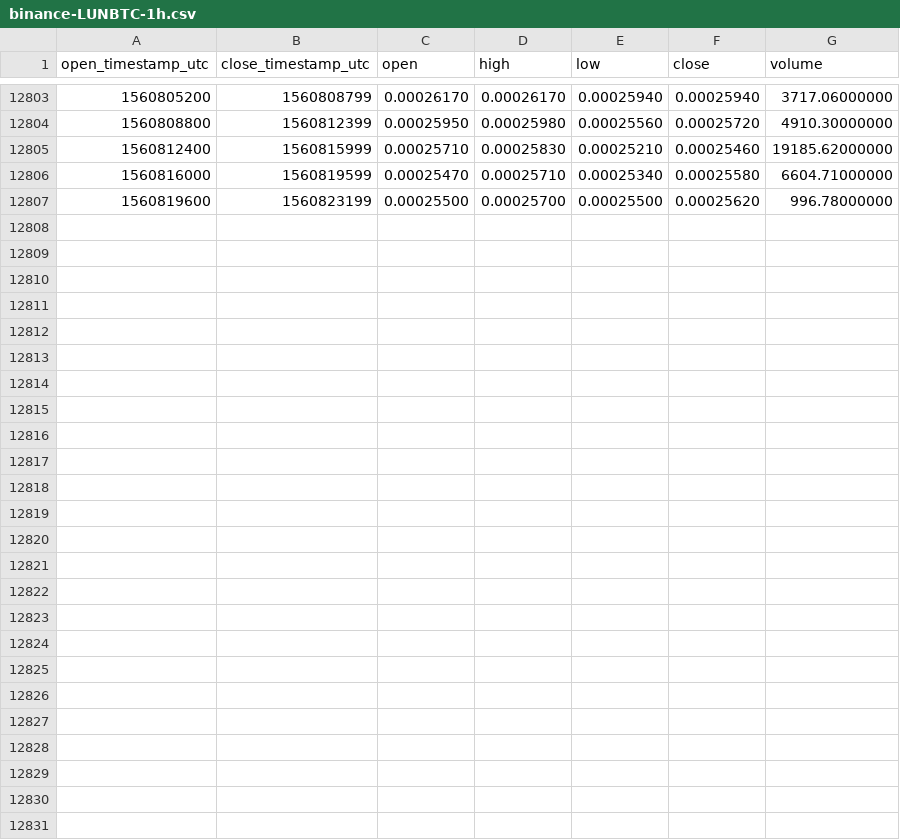
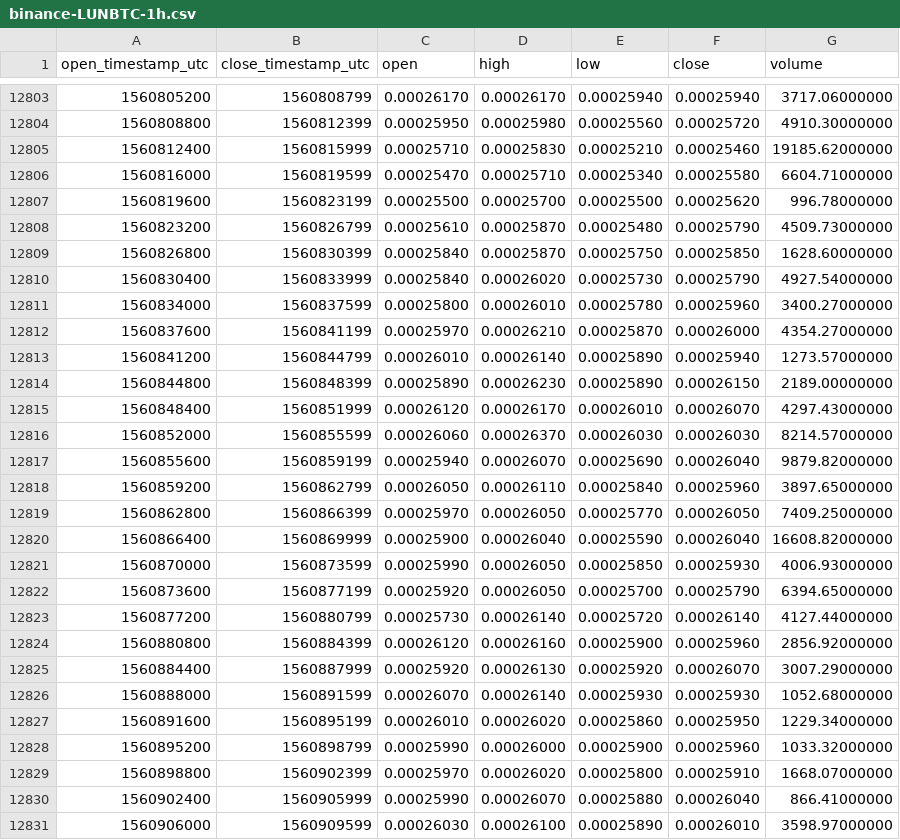
Before and after one commit to cryptobigbro/binance-LUNBTC, a CSV file: binance-LUNBTC-1h.csv, drawn as a sheet; only a part is shown, gaps mark what is left out; the diff names each change by its address in the sheet, - before the commit and + after, or states it on an @@ line.

Commit message:
Update OHLCV data.

```diff
--- a/binance-LUNBTC-1h.csv
+++ b/binance-LUNBTC-1h.csv
+row 12808: 1560823200 | 1560826799 | 0.00025610 | 0.00025870 | 0.00025480 | 0.00025790 | 4509.73000000
+row 12809: 1560826800 | 1560830399 | 0.00025840 | 0.00025870 | 0.00025750 | 0.00025850 | 1628.60000000
+row 12810: 1560830400 | 1560833999 | 0.00025840 | 0.00026020 | 0.00025730 | 0.00025790 | 4927.54000000
+row 12811: 1560834000 | 1560837599 | 0.00025800 | 0.00026010 | 0.00025780 | 0.00025960 | 3400.27000000
+row 12812: 1560837600 | 1560841199 | 0.00025970 | 0.00026210 | 0.00025870 | 0.00026000 | 4354.27000000
+row 12813: 1560841200 | 1560844799 | 0.00026010 | 0.00026140 | 0.00025890 | 0.00025940 | 1273.57000000
+row 12814: 1560844800 | 1560848399 | 0.00025890 | 0.00026230 | 0.00025890 | 0.00026150 | 2189.00000000
+row 12815: 1560848400 | 1560851999 | 0.00026120 | 0.00026170 | 0.00026010 | 0.00026070 | 4297.43000000
+row 12816: 1560852000 | 1560855599 | 0.00026060 | 0.00026370 | 0.00026030 | 0.00026030 | 8214.57000000
+row 12817: 1560855600 | 1560859199 | 0.00025940 | 0.00026070 | 0.00025690 | 0.00026040 | 9879.82000000
+row 12818: 1560859200 | 1560862799 | 0.00026050 | 0.00026110 | 0.00025840 | 0.00025960 | 3897.65000000
+row 12819: 1560862800 | 1560866399 | 0.00025970 | 0.00026050 | 0.00025770 | 0.00026050 | 7409.25000000
+row 12820: 1560866400 | 1560869999 | 0.00025900 | 0.00026040 | 0.00025590 | 0.00026040 | 16608.82000000
+row 12821: 1560870000 | 1560873599 | 0.00025990 | 0.00026050 | 0.00025850 | 0.00025930 | 4006.93000000
+row 12822: 1560873600 | 1560877199 | 0.00025920 | 0.00026050 | 0.00025700 | 0.00025790 | 6394.65000000
+row 12823: 1560877200 | 1560880799 | 0.00025730 | 0.00026140 | 0.00025720 | 0.00026140 | 4127.44000000
+row 12824: 1560880800 | 1560884399 | 0.00026120 | 0.00026160 | 0.00025900 | 0.00025960 | 2856.92000000
+row 12825: 1560884400 | 1560887999 | 0.00025920 | 0.00026130 | 0.00025920 | 0.00026070 | 3007.29000000
+row 12826: 1560888000 | 1560891599 | 0.00026070 | 0.00026140 | 0.00025930 | 0.00025930 | 1052.68000000
+row 12827: 1560891600 | 1560895199 | 0.00026010 | 0.00026020 | 0.00025860 | 0.00025950 | 1229.34000000
+row 12828: 1560895200 | 1560898799 | 0.00025990 | 0.00026000 | 0.00025900 | 0.00025960 | 1033.32000000
+row 12829: 1560898800 | 1560902399 | 0.00025970 | 0.00026020 | 0.00025800 | 0.00025910 | 1668.07000000
+row 12830: 1560902400 | 1560905999 | 0.00025990 | 0.00026070 | 0.00025880 | 0.00026040 | 866.41000000
+row 12831: 1560906000 | 1560909599 | 0.00026030 | 0.00026100 | 0.00025890 | 0.00026010 | 3598.97000000
```
Also changed, not shown: binance-LUNBTC-1d.csv.
